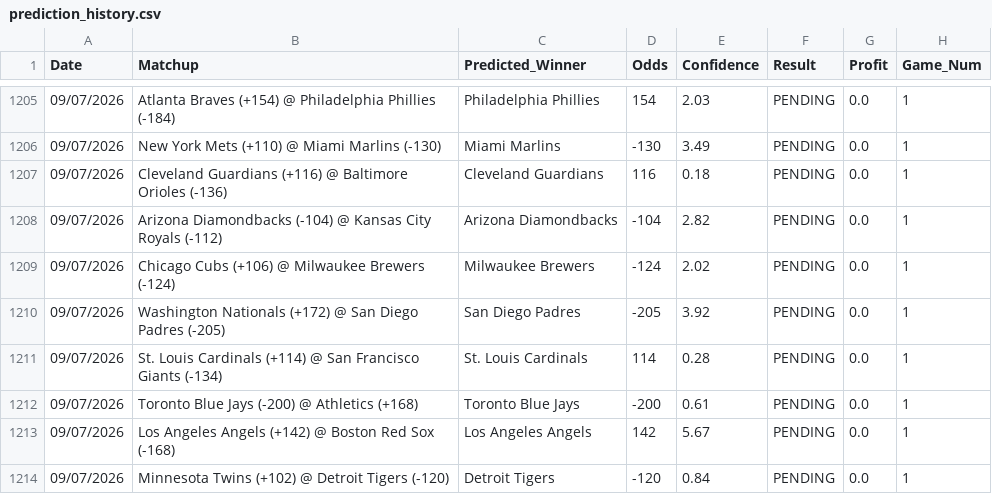
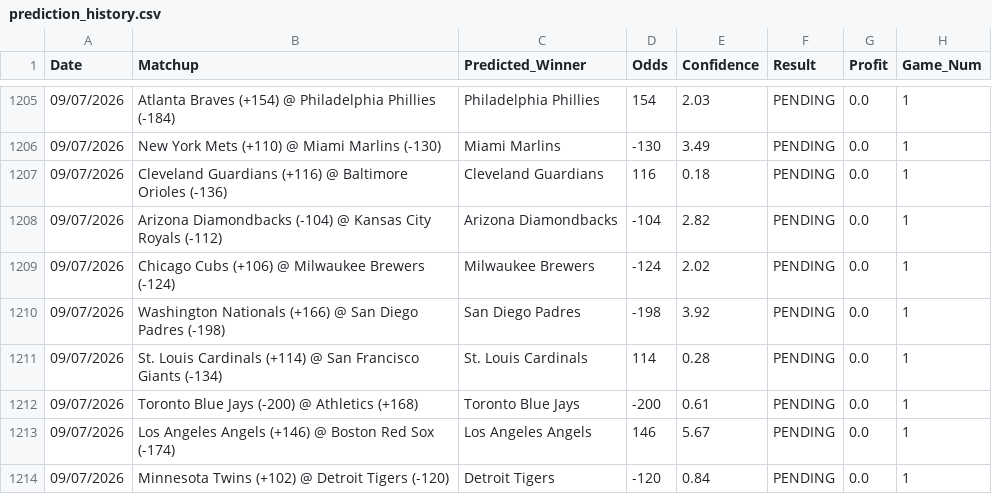
Before and after one commit to HHRUS90/mlb-edge-analyzer, a CSV file: prediction_history.csv, drawn as a sheet; only a part is shown, gaps mark what is left out.

```diff
--- a/prediction_history.csv
+++ b/prediction_history.csv
@@ -1209,6 +1209,6 @@ Date,Matchup,Predicted_Winner,Odds,Confidence,Result,Profit,Game_Num
 09/07/2026,Chicago Cubs (+106) @ Milwaukee Brewers (-124),Milwaukee Brewers,-124,2.02,PENDING,0.0,1
-09/07/2026,Washington Nationals (+172) @ San Diego Padres (-205),San Diego Padres,-205,3.92,PENDING,0.0,1
+09/07/2026,Washington Nationals (+166) @ San Diego Padres (-198),San Diego Padres,-198,3.92,PENDING,0.0,1
 09/07/2026,St. Louis Cardinals (+114) @ San Francisco Giants (-134),St. Louis Cardinals,114,0.28,PENDING,0.0,1
 09/07/2026,Toronto Blue Jays (-200) @ Athletics (+168),Toronto Blue Jays,-200,0.61,PENDING,0.0,1
-09/07/2026,Los Angeles Angels (+142) @ Boston Red Sox (-168),Los Angeles Angels,142,5.67,PENDING,0.0,1
+09/07/2026,Los Angeles Angels (+146) @ Boston Red Sox (-174),Los Angeles Angels,146,5.67,PENDING,0.0,1
 09/07/2026,Minnesota Twins (+102) @ Detroit Tigers (-120),Detroit Tigers,-120,0.84,PENDING,0.0,1
```
Also changed, not shown: 2 other files.
